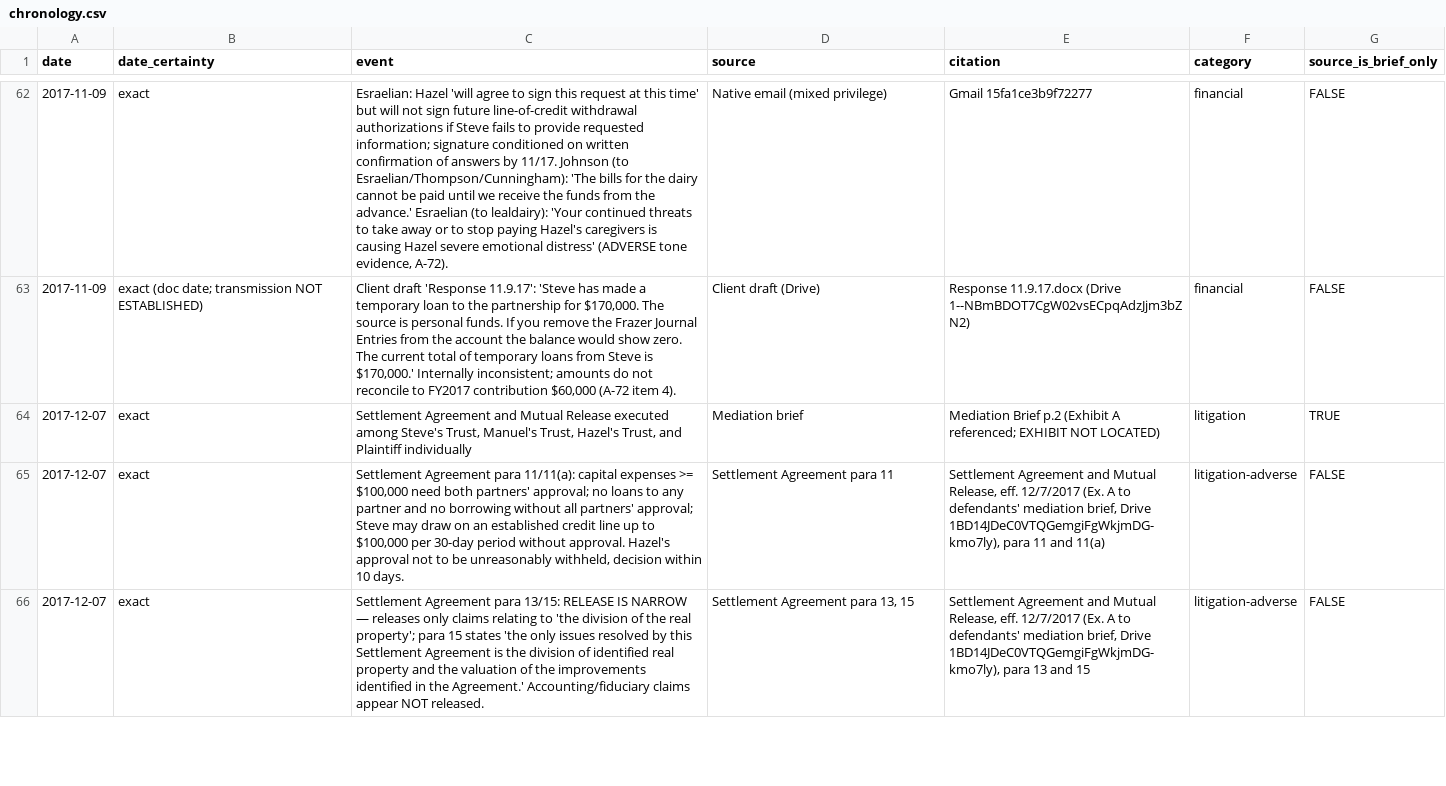
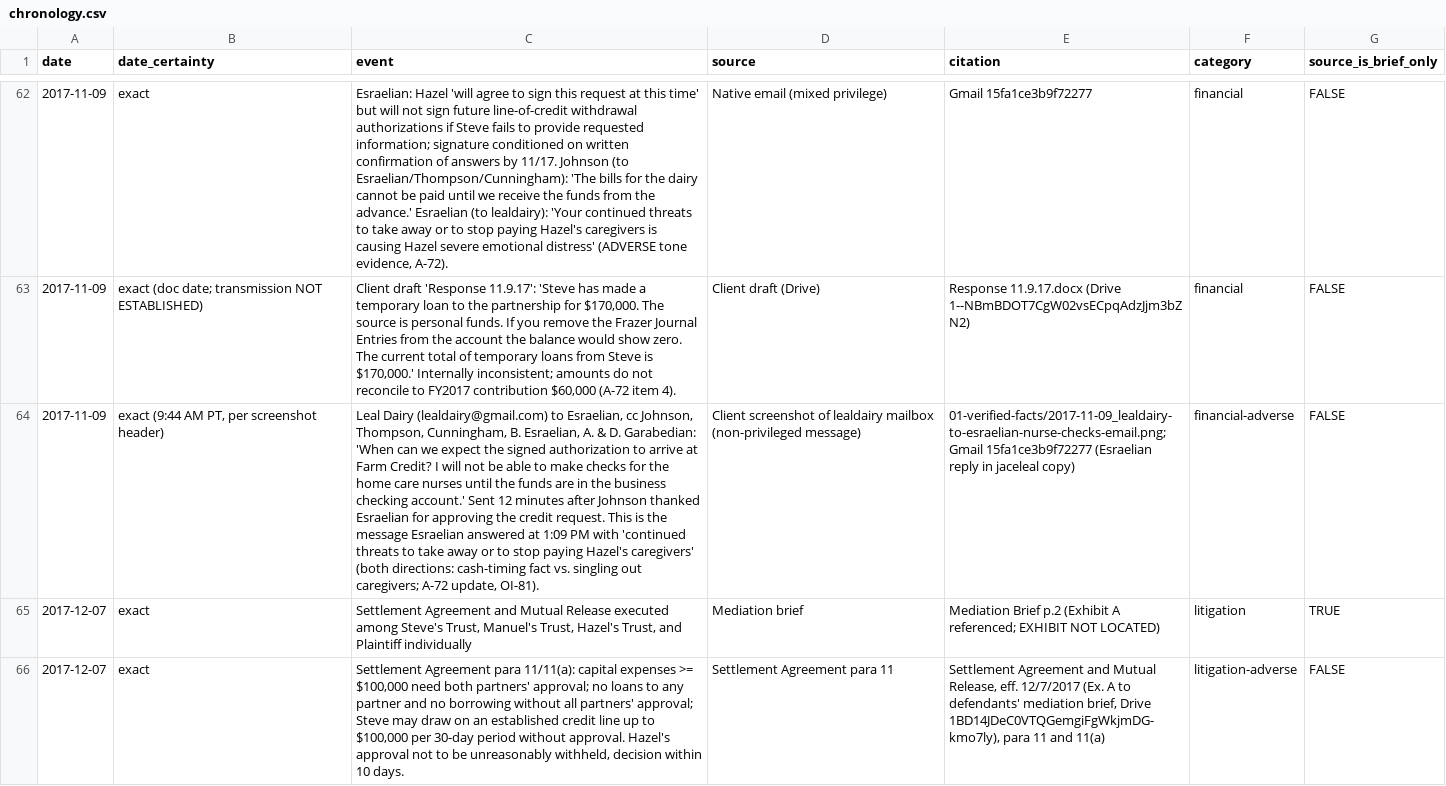
Before and after one commit to jleeel/Leal-Trust-Management, a CSV file: cmc-prep/03-chronology/chronology.csv, drawn as a sheet; only a part is shown, gaps mark what is left out; the shorter side is filled out with more unchanged rows; the diff names each change by its address in the sheet, - before the commit and + after, or states it on an @@ line.

```diff
--- a/cmc-prep/03-chronology/chronology.csv
+++ b/cmc-prep/03-chronology/chronology.csv
+row 64: 2017-11-09 | exact (9:44 AM PT, per screenshot header) | Leal Dairy (lealdairy@gmail.com) to Esraelian, cc Johnson, Thompson, Cunningham, B. Esraelian, A. & D. Garabedian: 'When can we expect the signed authorization to arrive at Farm Credit? I will not be able to make checks for the home care nurses until the funds are in the business checking account.' Sent 12 minutes after Johnson thanked Esraelian for approving the credit request. This is the message Esraelian answered at 1:09 PM with 'continued threats to take away or to stop paying Hazel's caregivers' (both directions: cash-timing fact vs. singling out caregivers; A-72 update, OI-81). | Client screenshot of lealdairy mailbox (non-privileged message) | 01-verified-facts/2017-11-09_lealdairy-to-esraelian-nurse-checks-email.png; Gmail 15fa1ce3b9f72277 (Esraelian reply in jaceleal copy) | financial-adverse | FALSE
```
Also changed, not shown: 8 other files.
